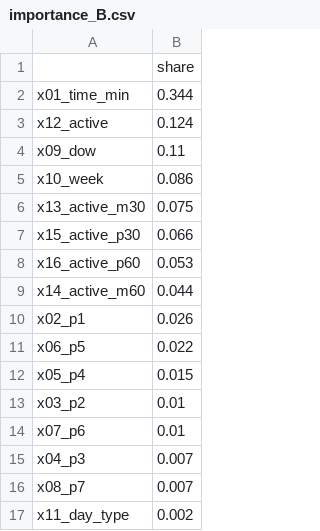
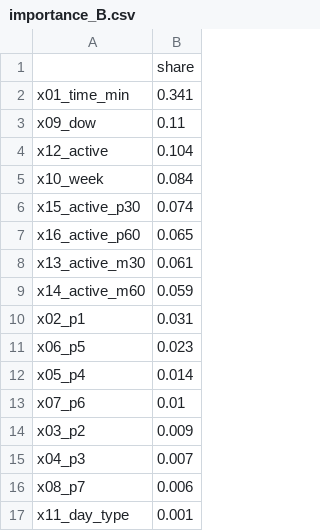
Before and after one commit to Lazyturtle0852/campus-info, a CSV file: ml/importance_B.csv, drawn as a sheet.

```diff
--- a/ml/importance_B.csv
+++ b/ml/importance_B.csv
@@ -1,17 +1,17 @@
 ,share
-x01_time_min,0.344
-x12_active,0.124
+x01_time_min,0.341
 x09_dow,0.11
-x10_week,0.086
-x13_active_m30,0.075
-x15_active_p30,0.066
-x16_active_p60,0.053
-x14_active_m60,0.044
-x02_p1,0.026
-x06_p5,0.022
-x05_p4,0.015
-x03_p2,0.01
+x12_active,0.104
+x10_week,0.084
+x15_active_p30,0.074
+x16_active_p60,0.065
+x13_active_m30,0.061
+x14_active_m60,0.059
+x02_p1,0.031
+x06_p5,0.023
+x05_p4,0.014
 x07_p6,0.01
+x03_p2,0.009
 x04_p3,0.007
-x08_p7,0.007
-x11_day_type,0.002
+x08_p7,0.006
+x11_day_type,0.001
```
Also changed, not shown: ml/eval_by_week.csv, ml/predictions_log.csv, 9 other files.
